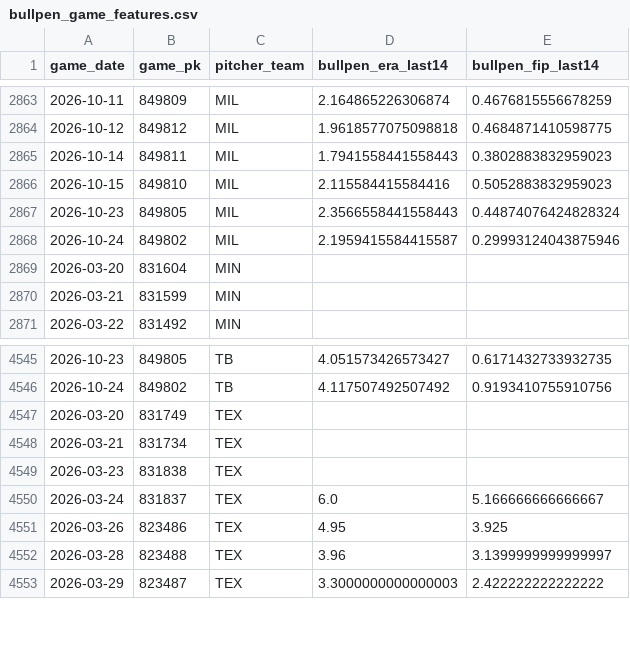
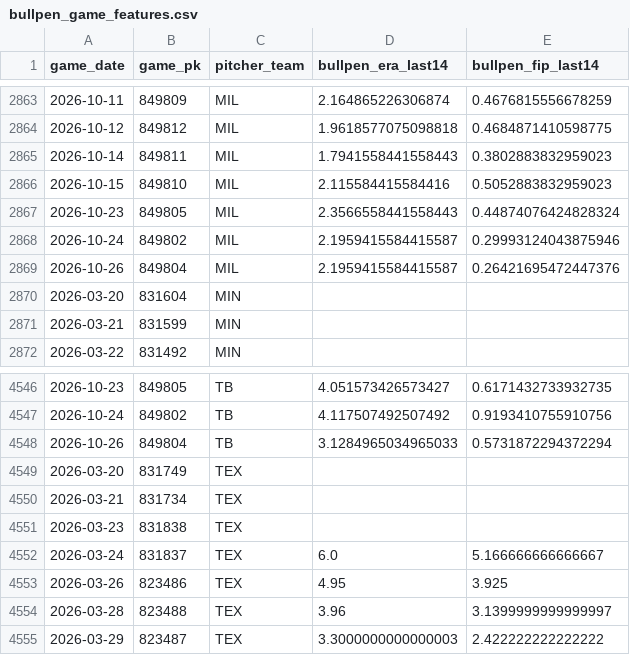
Before and after one commit to IanXiang587/Fantasy_Pitcher_Predictor, a CSV file: data/processed/bullpen_game_features.csv, drawn as a sheet; only a part is shown, gaps mark what is left out.

```diff
--- a/data/processed/bullpen_game_features.csv
+++ b/data/processed/bullpen_game_features.csv
@@ -2868,2 +2868,3 @@ game_date,game_pk,pitcher_team,bullpen_era_last14,bullpen_fip_last14
 2026-10-24,849802,MIL,2.1959415584415587,0.29993124043875946
+2026-10-26,849804,MIL,2.1959415584415587,0.26421695472447376
 2026-03-20,831604,MIN,,
@@ -4546,2 +4547,3 @@ game_date,game_pk,pitcher_team,bullpen_era_last14,bullpen_fip_last14
 2026-10-24,849802,TB,4.117507492507492,0.9193410755910756
+2026-10-26,849804,TB,3.1284965034965033,0.5731872294372294
 2026-03-20,831749,TEX,,
```
Also changed, not shown: data/processed/latest_predictions.csv, data/processed/pitching_targets.csv, 2 other files.
